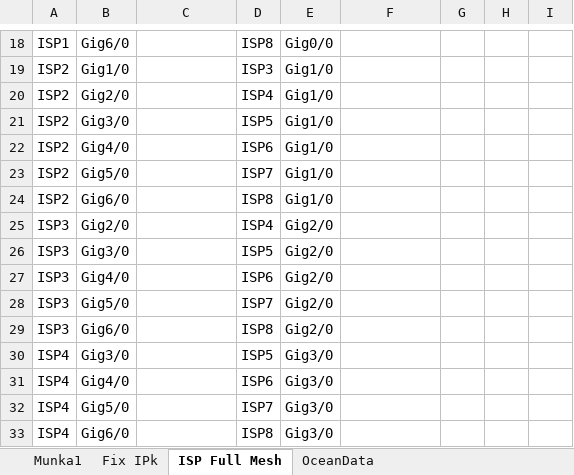
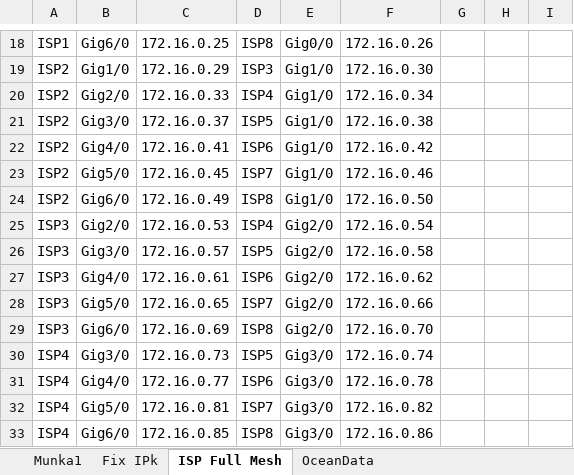
Before and after one commit to BarnabasUtli/final-project-2025-26, an Excel workbook: Network/cimzes.xlsx, sheet ISP Full Mesh, drawn as a sheet; only a part is shown, gaps mark what is left out; values as stored, in another font and other column widths than the file's, no borders; the diff covers the shown part only; the diff names each change by its address in the sheet, - before the commit and + after, or states it on an @@ line.

```diff
--- a/Network/cimzes.xlsx (sheet ISP Full Mesh)
+++ b/Network/cimzes.xlsx (sheet ISP Full Mesh)
-C18: (empty)
+C18: 172.16.0.25
-F18: (empty)
+F18: 172.16.0.26
-C19: (empty)
+C19: 172.16.0.29
-F19: (empty)
+F19: 172.16.0.30
-C20: (empty)
+C20: 172.16.0.33
-F20: (empty)
+F20: 172.16.0.34
-C21: (empty)
+C21: 172.16.0.37
-F21: (empty)
+F21: 172.16.0.38
-C22: (empty)
+C22: 172.16.0.41
-F22: (empty)
+F22: 172.16.0.42
-C23: (empty)
+C23: 172.16.0.45
-F23: (empty)
+F23: 172.16.0.46
-C24: (empty)
+C24: 172.16.0.49
-F24: (empty)
+F24: 172.16.0.50
-C25: (empty)
+C25: 172.16.0.53
-F25: (empty)
+F25: 172.16.0.54
-C26: (empty)
+C26: 172.16.0.57
-F26: (empty)
+F26: 172.16.0.58
-C27: (empty)
+C27: 172.16.0.61
-F27: (empty)
+F27: 172.16.0.62
-C28: (empty)
+C28: 172.16.0.65
-F28: (empty)
+F28: 172.16.0.66
-C29: (empty)
+C29: 172.16.0.69
-F29: (empty)
+F29: 172.16.0.70
-C30: (empty)
+C30: 172.16.0.73
-F30: (empty)
+F30: 172.16.0.74
-C31: (empty)
+C31: 172.16.0.77
-F31: (empty)
+F31: 172.16.0.78
-C32: (empty)
+C32: 172.16.0.81
-F32: (empty)
+F32: 172.16.0.82
-C33: (empty)
+C33: 172.16.0.85
-F33: (empty)
+F33: 172.16.0.86
```
Also changed, not shown: 7 added rows, 7 removed rows and 30 edited cells elsewhere in this sheet, 1 other file.
